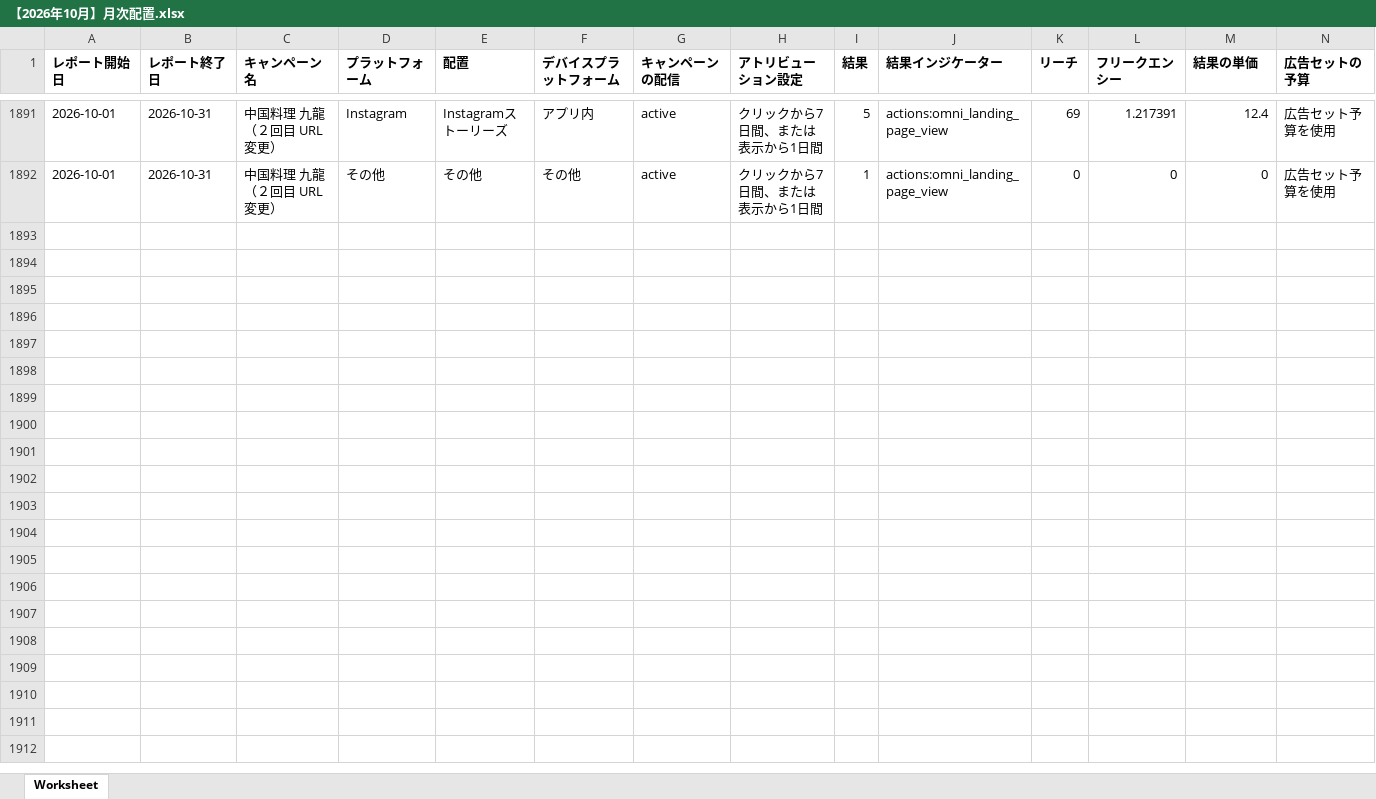
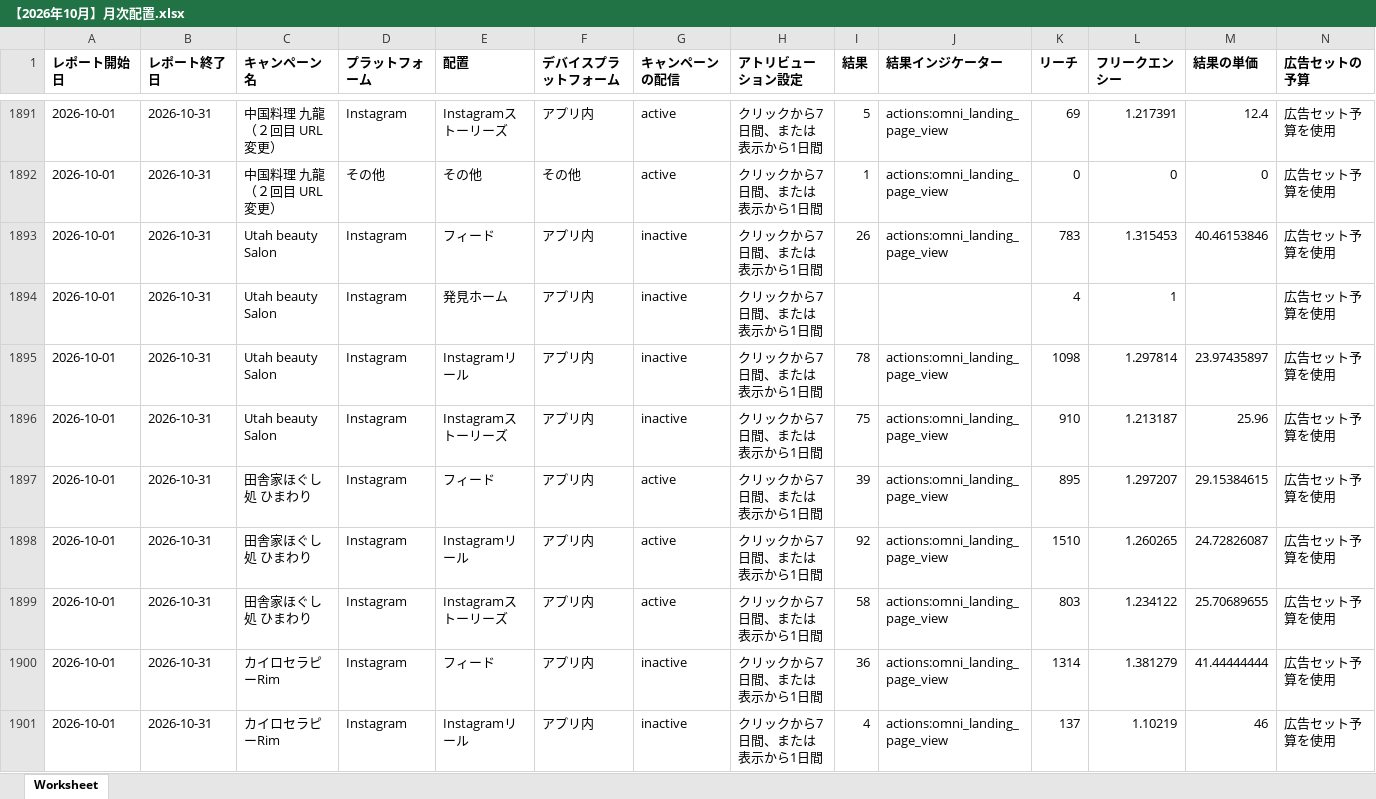
Before and after one commit to natsuko-teramoto/meta-report-app, an Excel workbook: data/monthly_place/【2026年10月】月次配置.xlsx, sheet Worksheet, drawn as a sheet; only a part is shown, gaps mark what is left out; values as stored, in another font and other column widths than the file's, no borders; rows hold the shown columns only; the diff covers the shown part only; the diff names each change by its address in the sheet, - before the commit and + after, or states it on an @@ line.

```diff
--- a/data/monthly_place/【2026年10月】月次配置.xlsx (sheet Worksheet)
+++ b/data/monthly_place/【2026年10月】月次配置.xlsx (sheet Worksheet)
+row 1893: 2026-10-01 | 2026-10-31 | Utah beauty Salon | Instagram | フィード | アプリ内 | inactive | クリックから7日間、または表示から1日間 | 26 | actions:omni_landing_page_view | 783 | 1.315453 | 40.46153846 | 広告セット予算を使用
+row 1894: 2026-10-01 | 2026-10-31 | Utah beauty Salon | Instagram | 発見ホーム | アプリ内 | inactive | クリックから7日間、または表示から1日間 |  |  | 4 | 1 |  | 広告セット予算を使用
+row 1895: 2026-10-01 | 2026-10-31 | Utah beauty Salon | Instagram | Instagramリール | アプリ内 | inactive | クリックから7日間、または表示から1日間 | 78 | actions:omni_landing_page_view | 1098 | 1.297814 | 23.97435897 | 広告セット予算を使用
+row 1896: 2026-10-01 | 2026-10-31 | Utah beauty Salon | Instagram | Instagramストーリーズ | アプリ内 | inactive | クリックから7日間、または表示から1日間 | 75 | actions:omni_landing_page_view | 910 | 1.213187 | 25.96 | 広告セット予算を使用
+row 1897: 2026-10-01 | 2026-10-31 | 田舎家ほぐし処 ひまわり | Instagram | フィード | アプリ内 | active | クリックから7日間、または表示から1日間 | 39 | actions:omni_landing_page_view | 895 | 1.297207 | 29.15384615 | 広告セット予算を使用
+row 1898: 2026-10-01 | 2026-10-31 | 田舎家ほぐし処 ひまわり | Instagram | Instagramリール | アプリ内 | active | クリックから7日間、または表示から1日間 | 92 | actions:omni_landing_page_view | 1510 | 1.260265 | 24.72826087 | 広告セット予算を使用
+row 1899: 2026-10-01 | 2026-10-31 | 田舎家ほぐし処 ひまわり | Instagram | Instagramストーリーズ | アプリ内 | active | クリックから7日間、または表示から1日間 | 58 | actions:omni_landing_page_view | 803 | 1.234122 | 25.70689655 | 広告セット予算を使用
+row 1900: 2026-10-01 | 2026-10-31 | カイロセラピーRim | Instagram | フィード | アプリ内 | inactive | クリックから7日間、または表示から1日間 | 36 | actions:omni_landing_page_view | 1314 | 1.381279 | 41.44444444 | 広告セット予算を使用
+row 1901: 2026-10-01 | 2026-10-31 | カイロセラピーRim | Instagram | Instagramリール | アプリ内 | inactive | クリックから7日間、または表示から1日間 | 4 | actions:omni_landing_page_view | 137 | 1.10219 | 46 | 広告セット予算を使用
```
Also changed, not shown: 16 added rows elsewhere in this sheet, data/monthly_place/【2026年5月】月次配置.xlsx, data/monthly_place/【2026年6月】月次配置.xlsx, 15 other files.
